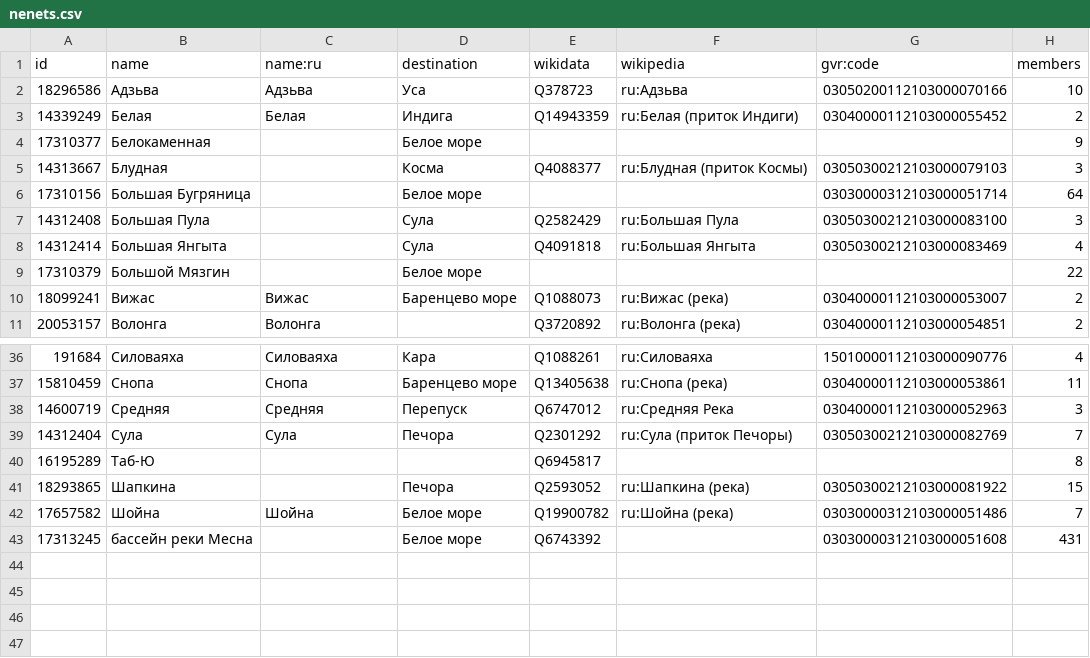
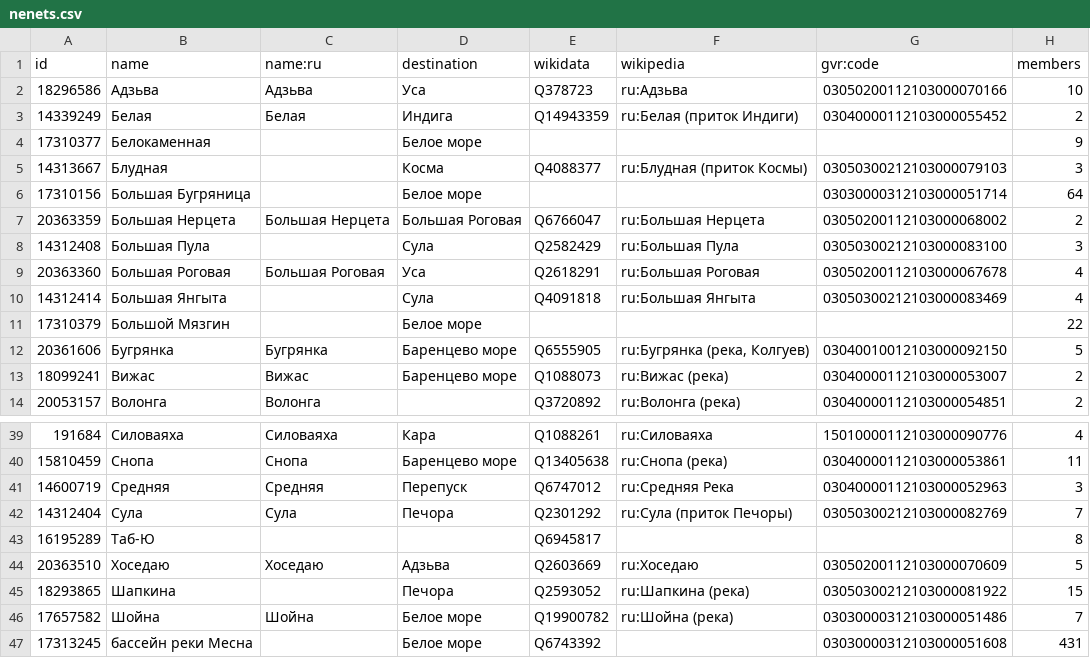
Before and after one commit to sikmir/osm-rivers, a CSV file: nenets.csv, drawn as a sheet; only a part is shown, gaps mark what is left out; the diff names each change by its address in the sheet, - before the commit and + after, or states it on an @@ line.

```diff
--- a/nenets.csv
+++ b/nenets.csv
+row 7: 20363359 | Большая Нерцета | Большая Нерцета | Большая Роговая | Q6766047 | ru:Большая Нерцета | 03050200112103000068002 | 2
+row 9: 20363360 | Большая Роговая | Большая Роговая | Уса | Q2618291 | ru:Большая Роговая | 03050200112103000067678 | 4
+row 12: 20361606 | Бугрянка | Бугрянка | Баренцево море | Q6555905 | ru:Бугрянка (река, Колгуев) | 03040010012103000092150 | 5
+row 44: 20363510 | Хоседаю | Хоседаю | Адзьва | Q2603669 | ru:Хоседаю | 03050200112103000070609 | 5
```
Also changed, not shown: index.csv, kaluga.csv, 18 other files.
